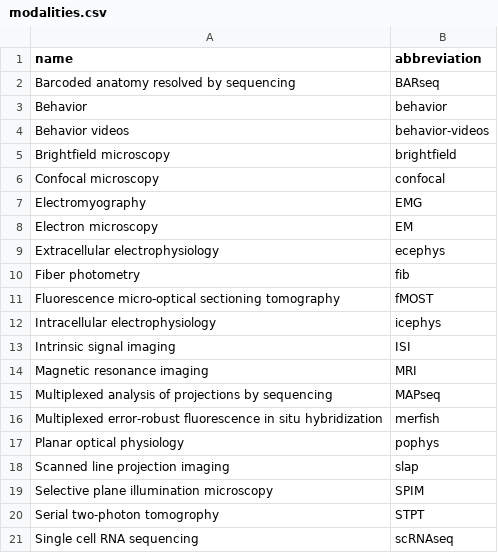
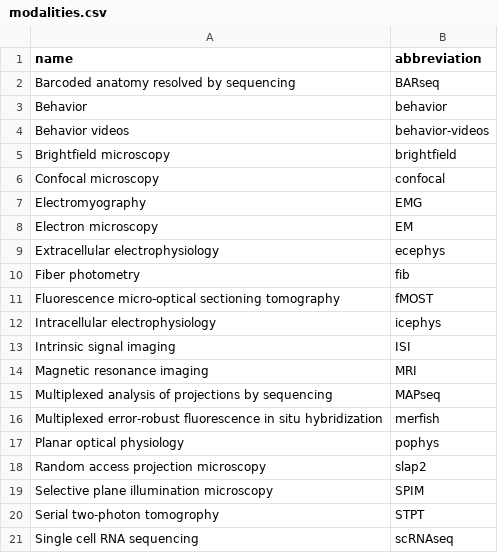
Before and after one commit to AllenNeuralDynamics/aind-data-schema-models, a CSV file: src/aind_data_schema_models/_generators/models/modalities.csv, drawn as a sheet; removed rows and columns are numbered as before the commit, all else as after; the diff names each change by its address in the sheet, - before the commit and + after, or states it on an @@ line.

Commit message:
BREAKING CHANGE: slap2 modality (#260)
* feat: slap2 modality

* BREAKING CHANGE: remove slap

BREAKING CHANGE

* chore: run generator

* chore: alphabetize

```diff
--- a/src/aind_data_schema_models/_generators/models/modalities.csv
+++ b/src/aind_data_schema_models/_generators/models/modalities.csv
-row 18: Scanned line projection imaging | slap
+row 18: Random access projection microscopy | slap2
```
Also changed, not shown: 1 other file.
